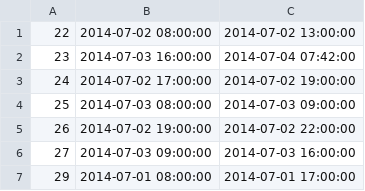
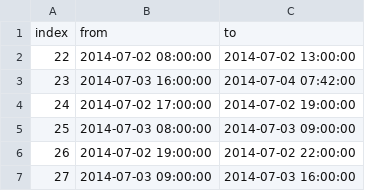
Before and after one commit to das-lastenrad/opendata, a CSV file: rentals_2014.csv, drawn as a sheet; only a part is shown; the shorter side is filled out with more unchanged rows; the diff names each change by its address in the sheet, - before the commit and + after, or states it on an @@ line.

```diff
--- a/rentals_2014.csv
+++ b/rentals_2014.csv
+row 1: index | from | to
```
Also changed, not shown: rentals_2015.csv, rentals_2016.csv.
